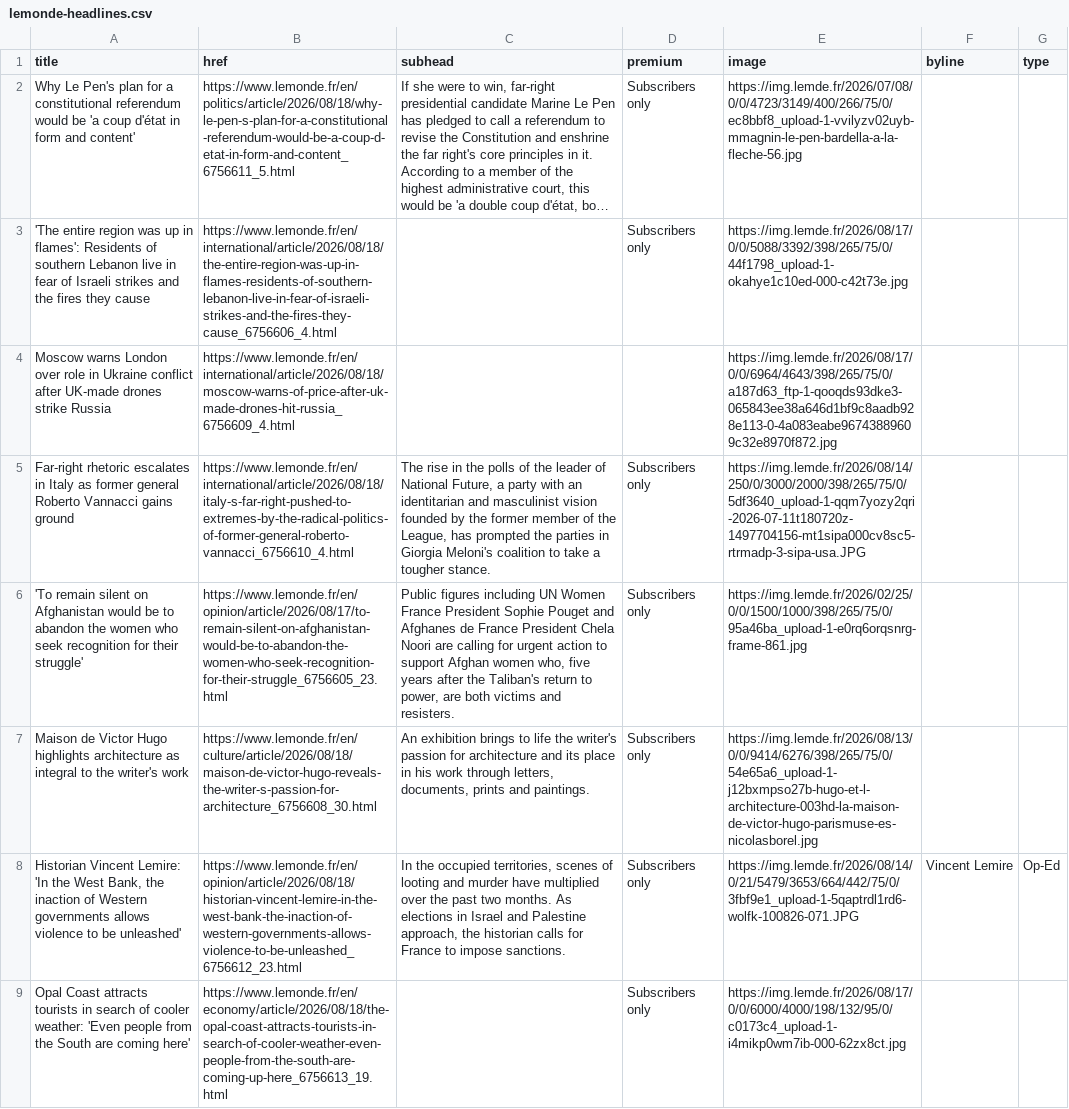
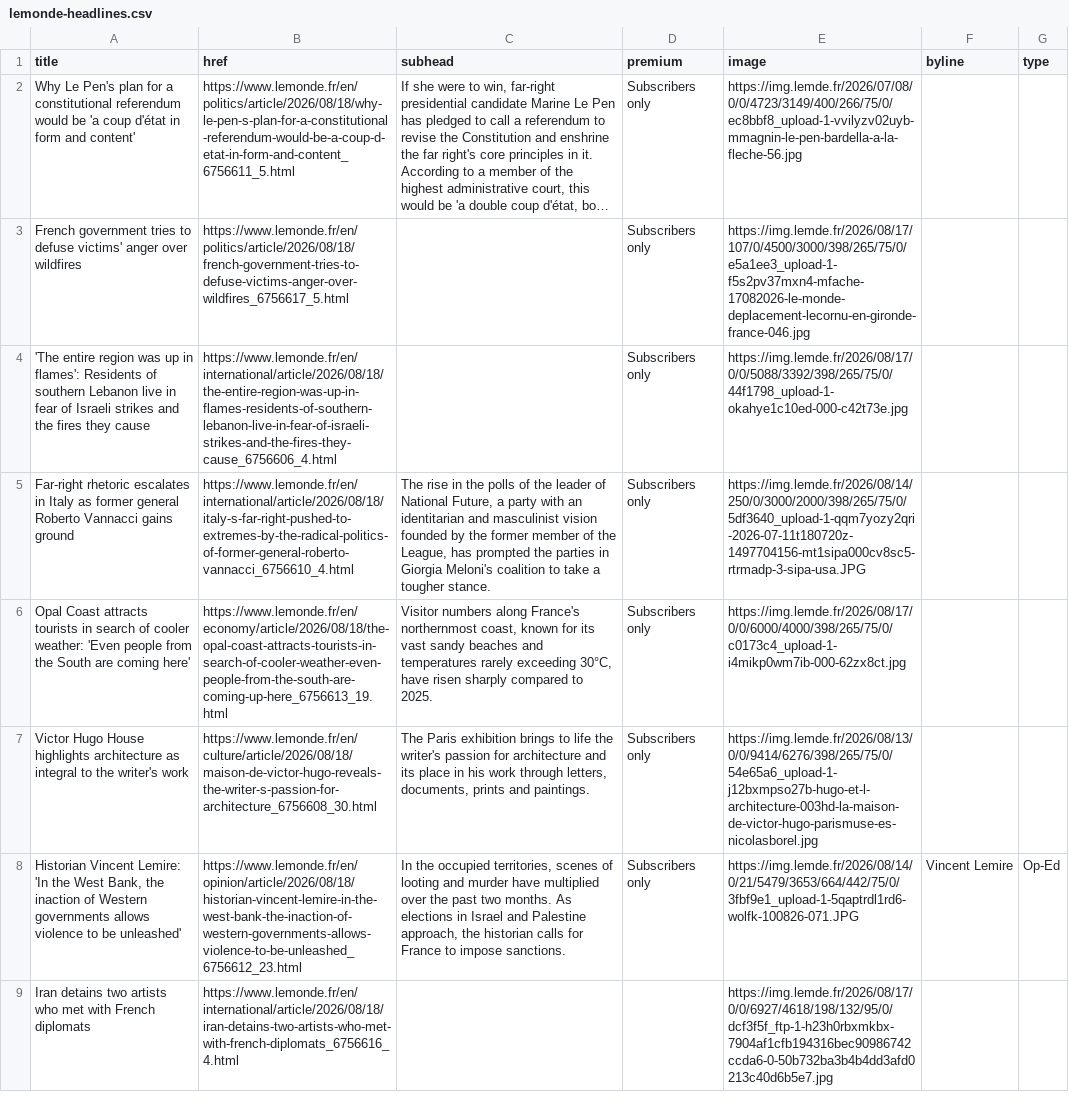
Before and after one commit to nicchoi-29/lede-07-homework-lemonde, a CSV file: lemonde-headlines.csv, drawn as a sheet; only a part is shown; long unchanged cells end in …; removed rows and columns are numbered as before the commit, all else as after; the diff covers the shown part only; the diff names each change by its address in the sheet, - before the commit and + after, or states it on an @@ line.

```diff
--- a/lemonde-headlines.csv
+++ b/lemonde-headlines.csv
+row 3: French government tries to defuse victims' anger over wildfires | https://www.lemonde.fr/en/politics/article/2026/08/18/french-government-tries-to-defuse-victims-anger-over-wildfires_6756617_5.html |  | Subscribers only | https://img.lemde.fr/2026/08/17/107/0/4500/3000/398/265/75/0/e5a1ee3_upload-1-f5s2pv37mxn4-mfache-17082026-le-monde-deplacement-lecornu-en-gironde-france-046.jpg
-row 4: Moscow warns London over role in Ukraine conflict after UK-made drones strike Russia | https://www.lemonde.fr/en/international/article/2026/08/18/moscow-warns-of-price-after-uk-made-drones-hit-russia_6756609_4.html |  |  | https://img.lemde.fr/2026/08/17/0/0/6964/4643/398/265/75/0/a187d63_ftp-1-qooqds93dke3-065843ee38a646d1bf9c8aadb928e113-0-4a083eabe96743889609c32e8970f872.jpg
-A6 (title): 'To remain silent on Afghanistan would be to abandon the women who seek recognition for their struggle'
+A6 (title): Opal Coast attracts tourists in search of cooler weather: 'Even people from the South are coming here'
-B6 (href): https://www.lemonde.fr/en/opinion/article/2026/08/17/to-remain-silent-on-afghanistan-would-be-to-abandon-the-women-who-seek-recognition-for-their-struggle_6756605_23.html
+B6 (href): https://www.lemonde.fr/en/economy/article/2026/08/18/the-opal-coast-attracts-tourists-in-search-of-cooler-weather-even-people-from-the-south-are-coming-up-here_6756613_19.html
-C6 (subhead): Public figures including UN Women France President Sophie Pouget and Afghanes de France President Chela Noori are calling for urgent action to support Afghan women who, five years after the Taliban's return to power, are both victims and resisters.
+C6 (subhead): Visitor numbers along France's northernmost coast, known for its vast sandy beaches and temperatures rarely exceeding 30°C, have risen sharply compared to 2025.
-E6 (image): https://img.lemde.fr/2026/02/25/0/0/1500/1000/398/265/75/0/95a46ba_upload-1-e0rq6orqsnrg-frame-861.jpg
+E6 (image): https://img.lemde.fr/2026/08/17/0/0/6000/4000/398/265/75/0/c0173c4_upload-1-i4mikp0wm7ib-000-62zx8ct.jpg
-A7 (title): Maison de Victor Hugo highlights architecture…
+A7 (title): Victor Hugo House highlights architecture…
-C7 (subhead): An exhibition brings…
+C7 (subhead): The Paris exhibition brings…
-row 9: Opal Coast attracts tourists in search of cooler weather: 'Even people from the South are coming here' | https://www.lemonde.fr/en/economy/article/2026/08/18/the-opal-coast-attracts-tourists-in-search-of-cooler-weather-even-people-from-the-south-are-coming-up-here_6756613_19.html |  | Subscribers only | https://img.lemde.fr/2026/08/17/0/0/6000/4000/198/132/95/0/c0173c4_upload-1-i4mikp0wm7ib-000-62zx8ct.jpg
+row 9: Iran detains two artists who met with French diplomats | https://www.lemonde.fr/en/international/article/2026/08/18/iran-detains-two-artists-who-met-with-french-diplomats_6756616_4.html |  |  | https://img.lemde.fr/2026/08/17/0/0/6927/4618/198/132/95/0/dcf3f5f_ftp-1-h23h0rbxmkbx-7904af1cfb194316bec90986742ccda6-0-50b732ba3b4b4dd3afd0213c40d6b5e7.jpg
```
Also changed, not shown: 7 added rows, 7 removed rows, 1 moved row and 4 edited cells elsewhere in this file.
